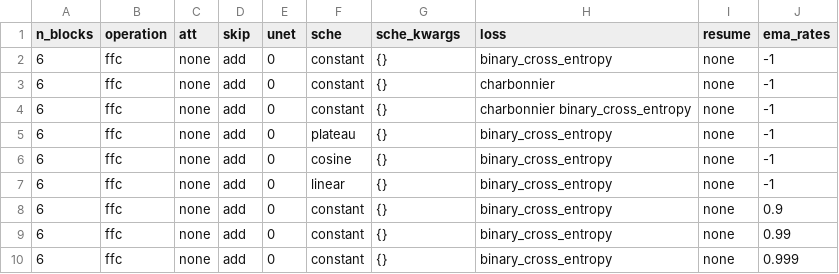
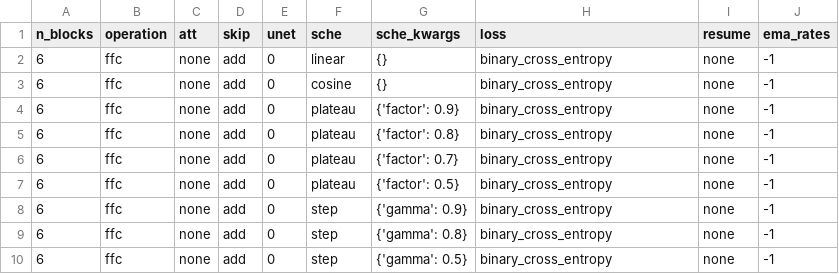
Before and after one commit to aimagelab/BiLama, a CSV file: configs/training/0222_tests_add.csv, drawn as a sheet.

```diff
--- a/configs/training/0222_tests_add.csv
+++ b/configs/training/0222_tests_add.csv
@@ -1,10 +1,10 @@
 n_blocks,operation,att,skip,unet,sche,sche_kwargs,loss,resume,ema_rates
-6,ffc,none,add,0,constant,{},binary_cross_entropy,none,-1
-6,ffc,none,add,0,constant,{},charbonnier,none,-1
-6,ffc,none,add,0,constant,{},charbonnier binary_cross_entropy,none,-1
-6,ffc,none,add,0,plateau,{},binary_cross_entropy,none,-1
+6,ffc,none,add,0,linear,{},binary_cross_entropy,none,-1
 6,ffc,none,add,0,cosine,{},binary_cross_entropy,none,-1
-6,ffc,none,add,0,linear,{},binary_cross_entropy,none,-1
-6,ffc,none,add,0,constant,{},binary_cross_entropy,none,0.9
-6,ffc,none,add,0,constant,{},binary_cross_entropy,none,0.99
-6,ffc,none,add,0,constant,{},binary_cross_entropy,none,0.999
+6,ffc,none,add,0,plateau,{'factor': 0.9},binary_cross_entropy,none,-1
+6,ffc,none,add,0,plateau,{'factor': 0.8},binary_cross_entropy,none,-1
+6,ffc,none,add,0,plateau,{'factor': 0.7},binary_cross_entropy,none,-1
+6,ffc,none,add,0,plateau,{'factor': 0.5},binary_cross_entropy,none,-1
+6,ffc,none,add,0,step,{'gamma': 0.9},binary_cross_entropy,none,-1
+6,ffc,none,add,0,step,{'gamma': 0.8},binary_cross_entropy,none,-1
+6,ffc,none,add,0,step,{'gamma': 0.5},binary_cross_entropy,none,-1
```
Also changed, not shown: configs/training/0222_tests_cat.csv, 3 other files.
